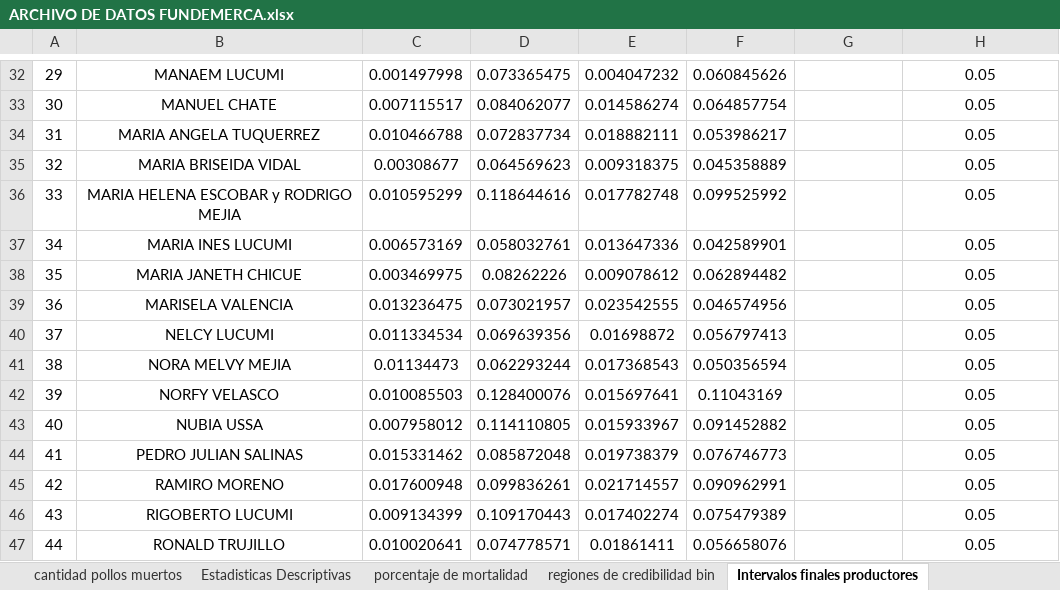
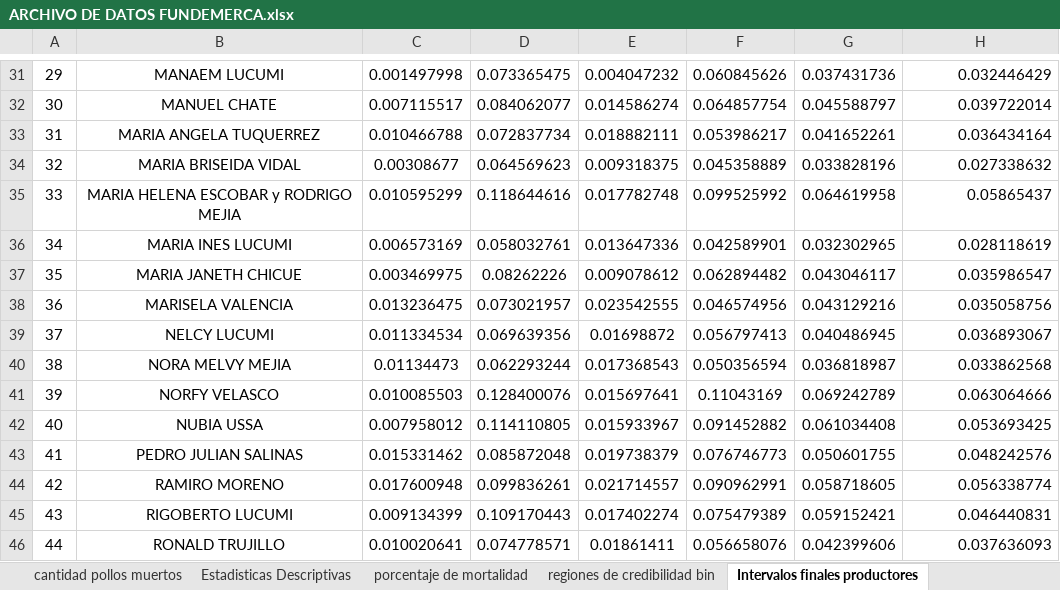
Before and after one commit to KevinChica1128/Consultoria, an Excel workbook: ARCHIVO DE DATOS FUNDEMERCA.xlsx, sheet Intervalos finales productores, drawn as a sheet; only a part is shown, gaps mark what is left out; values as stored, in another font and other column widths than the file's, no borders; charts and pictures and conditional formats not drawn; addresses are those after the commit; the diff covers the shown part only; the diff names each change by its address in the sheet, - before the commit and + after, or states it on an @@ line.

```diff
--- a/ARCHIVO DE DATOS FUNDEMERCA.xlsx (sheet Intervalos finales productores)
+++ b/ARCHIVO DE DATOS FUNDEMERCA.xlsx (sheet Intervalos finales productores)
-G31: (empty)
+G31: 0.037431736
-H31:H46 alignment: center
+H31:H46 alignment: right
-H31: 0.05
+H31: 0.032446429
-G32: (empty)
+G32: 0.045588797
-H32: 0.05
+H32: 0.039722014
-G33: (empty)
+G33: 0.041652261
-H33: 0.05
+H33: 0.036434164
-G34: (empty)
+G34: 0.033828196
-H34: 0.05
+H34: 0.027338632
-G35: (empty)
+G35: 0.064619958
-H35: 0.05
+H35: 0.05865437
-G36: (empty)
+G36: 0.032302965
-H36: 0.05
+H36: 0.028118619
-G37: (empty)
+G37: 0.043046117
-H37: 0.05
+H37: 0.035986547
-G38: (empty)
+G38: 0.043129216
-H38: 0.05
+H38: 0.035058756
-G39: (empty)
+G39: 0.040486945
-H39: 0.05
+H39: 0.036893067
-G40: (empty)
+G40: 0.036818987
-H40: 0.05
+H40: 0.033862568
-G41: (empty)
+G41: 0.069242789
-H41: 0.05
+H41: 0.063064666
-G42: (empty)
+G42: 0.061034408
-H42: 0.05
+H42: 0.053693425
-G43: (empty)
+G43: 0.050601755
-H43: 0.05
+H43: 0.048242576
-G44: (empty)
+G44: 0.058718605
-H44: 0.05
+H44: 0.056338774
-G45: (empty)
+G45: 0.059152421
-H45: 0.05
+H45: 0.046440831
-G46: (empty)
+G46: 0.042399606
-H46: 0.05
+H46: 0.037636093
```
Also changed, not shown: 53 removed rows, 67 edited cells, cell formats and merged cells elsewhere in this sheet, other sheet tabs, charts or pictures, propuesta fundemerca.xlsx, 10 other files.
